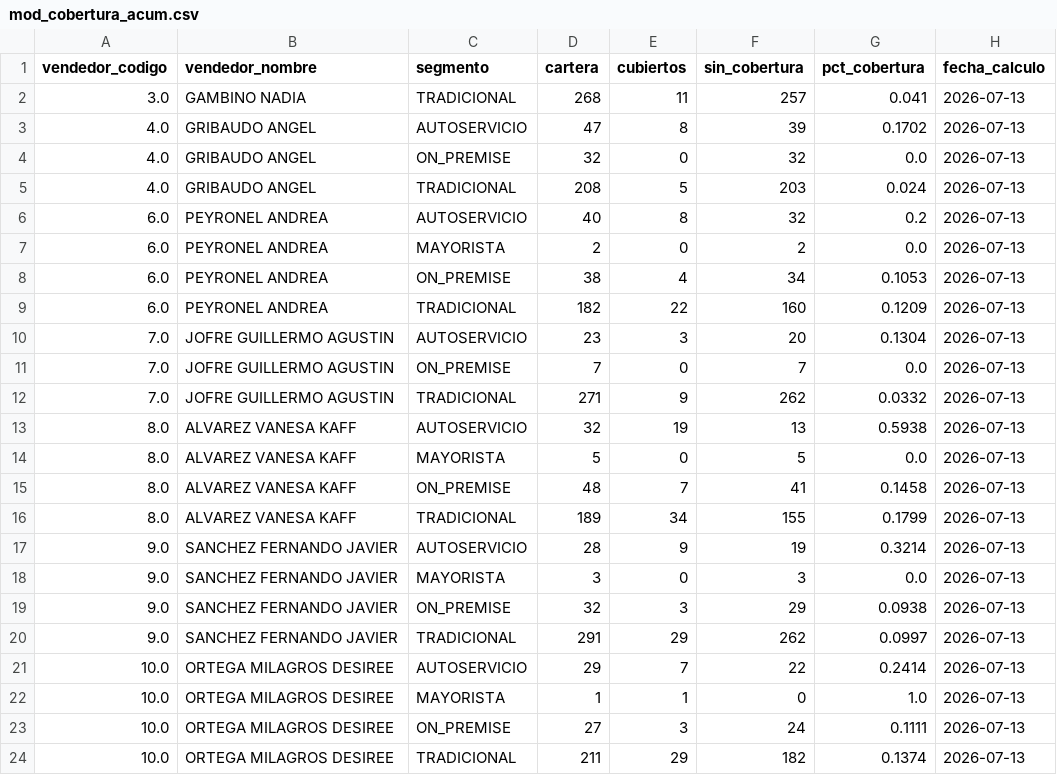
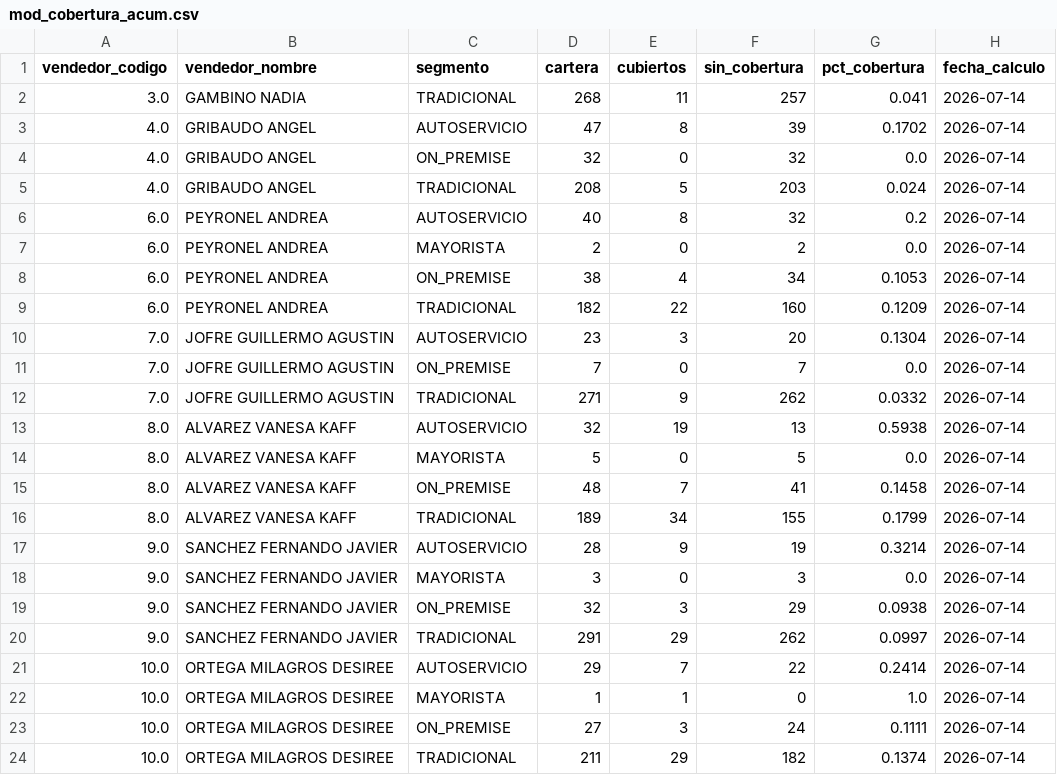
Before and after one commit to matiastorrespyp/orbit-matinal-penaflor, a CSV file: 04_DATASETS_ORBIT/mod_cobertura_acum.csv, drawn as a sheet.

```diff
--- a/04_DATASETS_ORBIT/mod_cobertura_acum.csv
+++ b/04_DATASETS_ORBIT/mod_cobertura_acum.csv
@@ -1,24 +1,24 @@
 vendedor_codigo,vendedor_nombre,segmento,cartera,cubiertos,sin_cobertura,pct_cobertura,fecha_calculo
-3.0,GAMBINO NADIA,TRADICIONAL,268,11,257,0.041,2026-07-13
-4.0,GRIBAUDO ANGEL,AUTOSERVICIO,47,8,39,0.1702,2026-07-13
-4.0,GRIBAUDO ANGEL,ON_PREMISE,32,0,32,0.0,2026-07-13
-4.0,GRIBAUDO ANGEL,TRADICIONAL,208,5,203,0.024,2026-07-13
-6.0,PEYRONEL ANDREA,AUTOSERVICIO,40,8,32,0.2,2026-07-13
-6.0,PEYRONEL ANDREA,MAYORISTA,2,0,2,0.0,2026-07-13
-6.0,PEYRONEL ANDREA,ON_PREMISE,38,4,34,0.1053,2026-07-13
-6.0,PEYRONEL ANDREA,TRADICIONAL,182,22,160,0.1209,2026-07-13
-7.0,JOFRE GUILLERMO AGUSTIN,AUTOSERVICIO,23,3,20,0.1304,2026-07-13
-7.0,JOFRE GUILLERMO AGUSTIN,ON_PREMISE,7,0,7,0.0,2026-07-13
-7.0,JOFRE GUILLERMO AGUSTIN,TRADICIONAL,271,9,262,0.0332,2026-07-13
-8.0,ALVAREZ VANESA  KAFF,AUTOSERVICIO,32,19,13,0.5938,2026-07-13
-8.0,ALVAREZ VANESA  KAFF,MAYORISTA,5,0,5,0.0,2026-07-13
-8.0,ALVAREZ VANESA  KAFF,ON_PREMISE,48,7,41,0.1458,2026-07-13
-8.0,ALVAREZ VANESA  KAFF,TRADICIONAL,189,34,155,0.1799,2026-07-13
-9.0,SANCHEZ FERNANDO JAVIER,AUTOSERVICIO,28,9,19,0.3214,2026-07-13
-9.0,SANCHEZ FERNANDO JAVIER,MAYORISTA,3,0,3,0.0,2026-07-13
-9.0,SANCHEZ FERNANDO JAVIER,ON_PREMISE,32,3,29,0.0938,2026-07-13
-9.0,SANCHEZ FERNANDO JAVIER,TRADICIONAL,291,29,262,0.0997,2026-07-13
-10.0,ORTEGA MILAGROS DESIREE,AUTOSERVICIO,29,7,22,0.2414,2026-07-13
-10.0,ORTEGA MILAGROS DESIREE,MAYORISTA,1,1,0,1.0,2026-07-13
-10.0,ORTEGA MILAGROS DESIREE,ON_PREMISE,27,3,24,0.1111,2026-07-13
-10.0,ORTEGA MILAGROS DESIREE,TRADICIONAL,211,29,182,0.1374,2026-07-13
+3.0,GAMBINO NADIA,TRADICIONAL,268,11,257,0.041,2026-07-14
+4.0,GRIBAUDO ANGEL,AUTOSERVICIO,47,8,39,0.1702,2026-07-14
+4.0,GRIBAUDO ANGEL,ON_PREMISE,32,0,32,0.0,2026-07-14
+4.0,GRIBAUDO ANGEL,TRADICIONAL,208,5,203,0.024,2026-07-14
+6.0,PEYRONEL ANDREA,AUTOSERVICIO,40,8,32,0.2,2026-07-14
+6.0,PEYRONEL ANDREA,MAYORISTA,2,0,2,0.0,2026-07-14
+6.0,PEYRONEL ANDREA,ON_PREMISE,38,4,34,0.1053,2026-07-14
+6.0,PEYRONEL ANDREA,TRADICIONAL,182,22,160,0.1209,2026-07-14
+7.0,JOFRE GUILLERMO AGUSTIN,AUTOSERVICIO,23,3,20,0.1304,2026-07-14
+7.0,JOFRE GUILLERMO AGUSTIN,ON_PREMISE,7,0,7,0.0,2026-07-14
+7.0,JOFRE GUILLERMO AGUSTIN,TRADICIONAL,271,9,262,0.0332,2026-07-14
+8.0,ALVAREZ VANESA  KAFF,AUTOSERVICIO,32,19,13,0.5938,2026-07-14
+8.0,ALVAREZ VANESA  KAFF,MAYORISTA,5,0,5,0.0,2026-07-14
+8.0,ALVAREZ VANESA  KAFF,ON_PREMISE,48,7,41,0.1458,2026-07-14
+8.0,ALVAREZ VANESA  KAFF,TRADICIONAL,189,34,155,0.1799,2026-07-14
+9.0,SANCHEZ FERNANDO JAVIER,AUTOSERVICIO,28,9,19,0.3214,2026-07-14
+9.0,SANCHEZ FERNANDO JAVIER,MAYORISTA,3,0,3,0.0,2026-07-14
+9.0,SANCHEZ FERNANDO JAVIER,ON_PREMISE,32,3,29,0.0938,2026-07-14
+9.0,SANCHEZ FERNANDO JAVIER,TRADICIONAL,291,29,262,0.0997,2026-07-14
+10.0,ORTEGA MILAGROS DESIREE,AUTOSERVICIO,29,7,22,0.2414,2026-07-14
+10.0,ORTEGA MILAGROS DESIREE,MAYORISTA,1,1,0,1.0,2026-07-14
+10.0,ORTEGA MILAGROS DESIREE,ON_PREMISE,27,3,24,0.1111,2026-07-14
+10.0,ORTEGA MILAGROS DESIREE,TRADICIONAL,211,29,182,0.1374,2026-07-14
```
Also changed, not shown: 04_DATASETS_ORBIT/mod_acciones_analisis.csv, 04_DATASETS_ORBIT/mod_acciones_ranking.csv, 10 other files.
